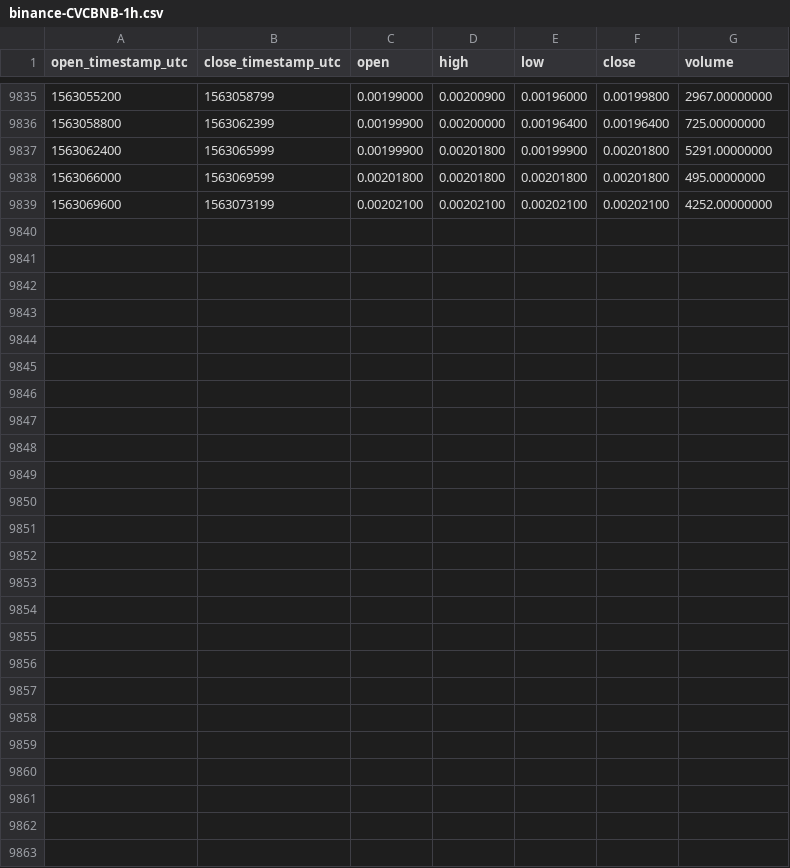
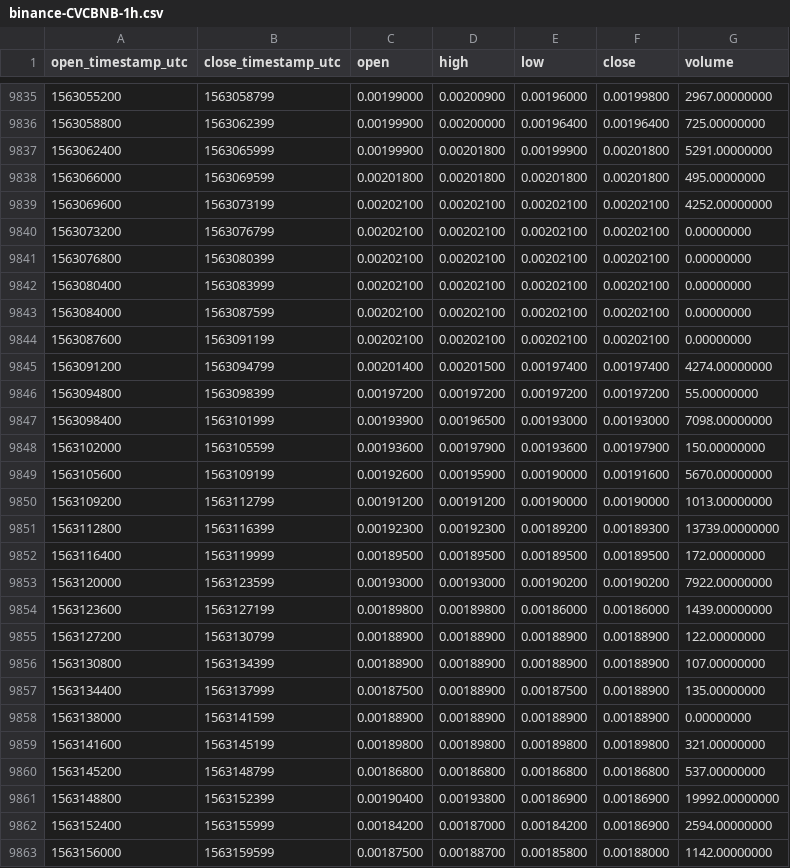
Before and after one commit to cryptobigbro/binance-CVCBNB, a CSV file: binance-CVCBNB-1h.csv, drawn as a sheet; only a part is shown, gaps mark what is left out; the diff names each change by its address in the sheet, - before the commit and + after, or states it on an @@ line.

Commit message:
Update OHLCV data.

```diff
--- a/binance-CVCBNB-1h.csv
+++ b/binance-CVCBNB-1h.csv
+row 9840: 1563073200 | 1563076799 | 0.00202100 | 0.00202100 | 0.00202100 | 0.00202100 | 0.00000000
+row 9841: 1563076800 | 1563080399 | 0.00202100 | 0.00202100 | 0.00202100 | 0.00202100 | 0.00000000
+row 9842: 1563080400 | 1563083999 | 0.00202100 | 0.00202100 | 0.00202100 | 0.00202100 | 0.00000000
+row 9843: 1563084000 | 1563087599 | 0.00202100 | 0.00202100 | 0.00202100 | 0.00202100 | 0.00000000
+row 9844: 1563087600 | 1563091199 | 0.00202100 | 0.00202100 | 0.00202100 | 0.00202100 | 0.00000000
+row 9845: 1563091200 | 1563094799 | 0.00201400 | 0.00201500 | 0.00197400 | 0.00197400 | 4274.00000000
+row 9846: 1563094800 | 1563098399 | 0.00197200 | 0.00197200 | 0.00197200 | 0.00197200 | 55.00000000
+row 9847: 1563098400 | 1563101999 | 0.00193900 | 0.00196500 | 0.00193000 | 0.00193000 | 7098.00000000
+row 9848: 1563102000 | 1563105599 | 0.00193600 | 0.00197900 | 0.00193600 | 0.00197900 | 150.00000000
+row 9849: 1563105600 | 1563109199 | 0.00192600 | 0.00195900 | 0.00190000 | 0.00191600 | 5670.00000000
+row 9850: 1563109200 | 1563112799 | 0.00191200 | 0.00191200 | 0.00190000 | 0.00190000 | 1013.00000000
+row 9851: 1563112800 | 1563116399 | 0.00192300 | 0.00192300 | 0.00189200 | 0.00189300 | 13739.00000000
+row 9852: 1563116400 | 1563119999 | 0.00189500 | 0.00189500 | 0.00189500 | 0.00189500 | 172.00000000
+row 9853: 1563120000 | 1563123599 | 0.00193000 | 0.00193000 | 0.00190200 | 0.00190200 | 7922.00000000
+row 9854: 1563123600 | 1563127199 | 0.00189800 | 0.00189800 | 0.00186000 | 0.00186000 | 1439.00000000
+row 9855: 1563127200 | 1563130799 | 0.00188900 | 0.00188900 | 0.00188900 | 0.00188900 | 122.00000000
+row 9856: 1563130800 | 1563134399 | 0.00188900 | 0.00188900 | 0.00188900 | 0.00188900 | 107.00000000
+row 9857: 1563134400 | 1563137999 | 0.00187500 | 0.00188900 | 0.00187500 | 0.00188900 | 135.00000000
+row 9858: 1563138000 | 1563141599 | 0.00188900 | 0.00188900 | 0.00188900 | 0.00188900 | 0.00000000
+row 9859: 1563141600 | 1563145199 | 0.00189800 | 0.00189800 | 0.00189800 | 0.00189800 | 321.00000000
+row 9860: 1563145200 | 1563148799 | 0.00186800 | 0.00186800 | 0.00186800 | 0.00186800 | 537.00000000
+row 9861: 1563148800 | 1563152399 | 0.00190400 | 0.00193800 | 0.00186900 | 0.00186900 | 19992.00000000
+row 9862: 1563152400 | 1563155999 | 0.00184200 | 0.00187000 | 0.00184200 | 0.00186900 | 2594.00000000
+row 9863: 1563156000 | 1563159599 | 0.00187500 | 0.00188700 | 0.00185800 | 0.00188000 | 1142.00000000
```
Also changed, not shown: binance-CVCBNB-1d.csv.
